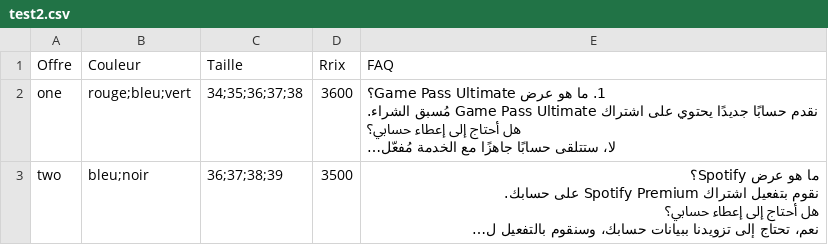
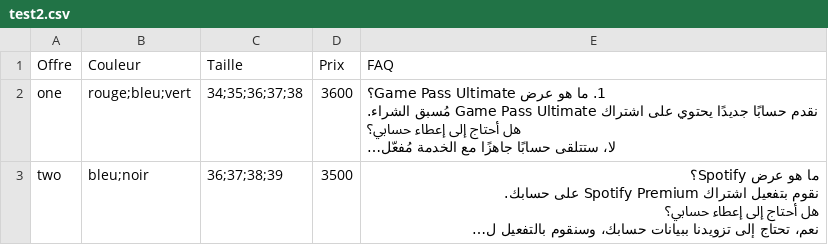
Before and after one commit to radiyiddir05-debug/hfskjhsdf8882e1jl233, a CSV file: static/organized/test2.csv, drawn as a sheet; long unchanged cells end in …; the diff names each change by its address in the sheet, - before the commit and + after, or states it on an @@ line.

Commit message:
Update test2.csv

```diff
--- a/static/organized/test2.csv
+++ b/static/organized/test2.csv
-D1: Rrix
+D1: Prix
```
